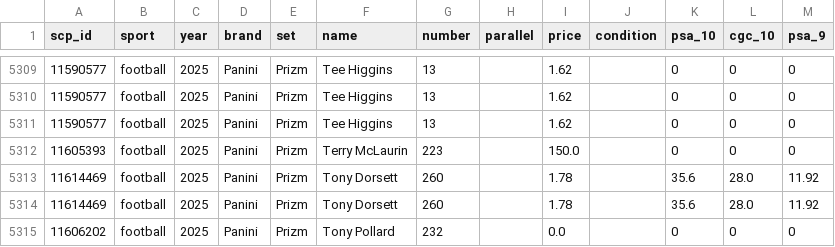
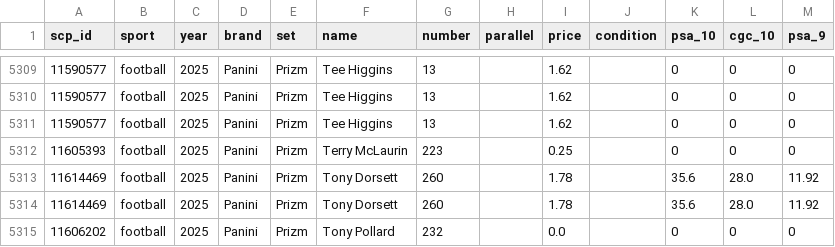
Before and after one commit to bitbanger/-, a CSV file: col.csv, drawn as a sheet; only a part is shown, gaps mark what is left out; the diff names each change by its address in the sheet, - before the commit and + after, or states it on an @@ line.

```diff
--- a/col.csv
+++ b/col.csv
-I5312 (price): 150.0
+I5312 (price): 0.25
```
Also changed, not shown: overrides_price.csv, 1 other file.
